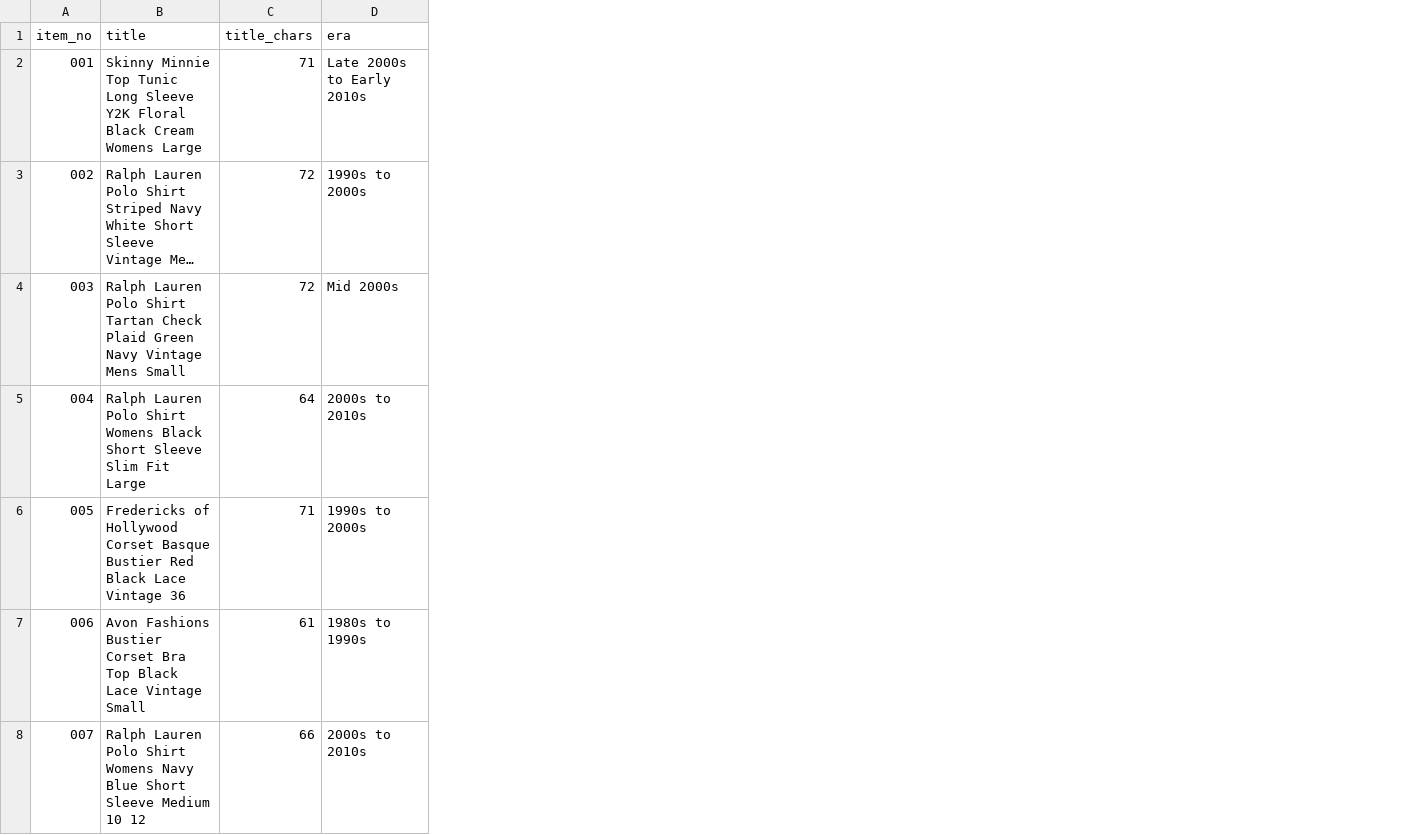
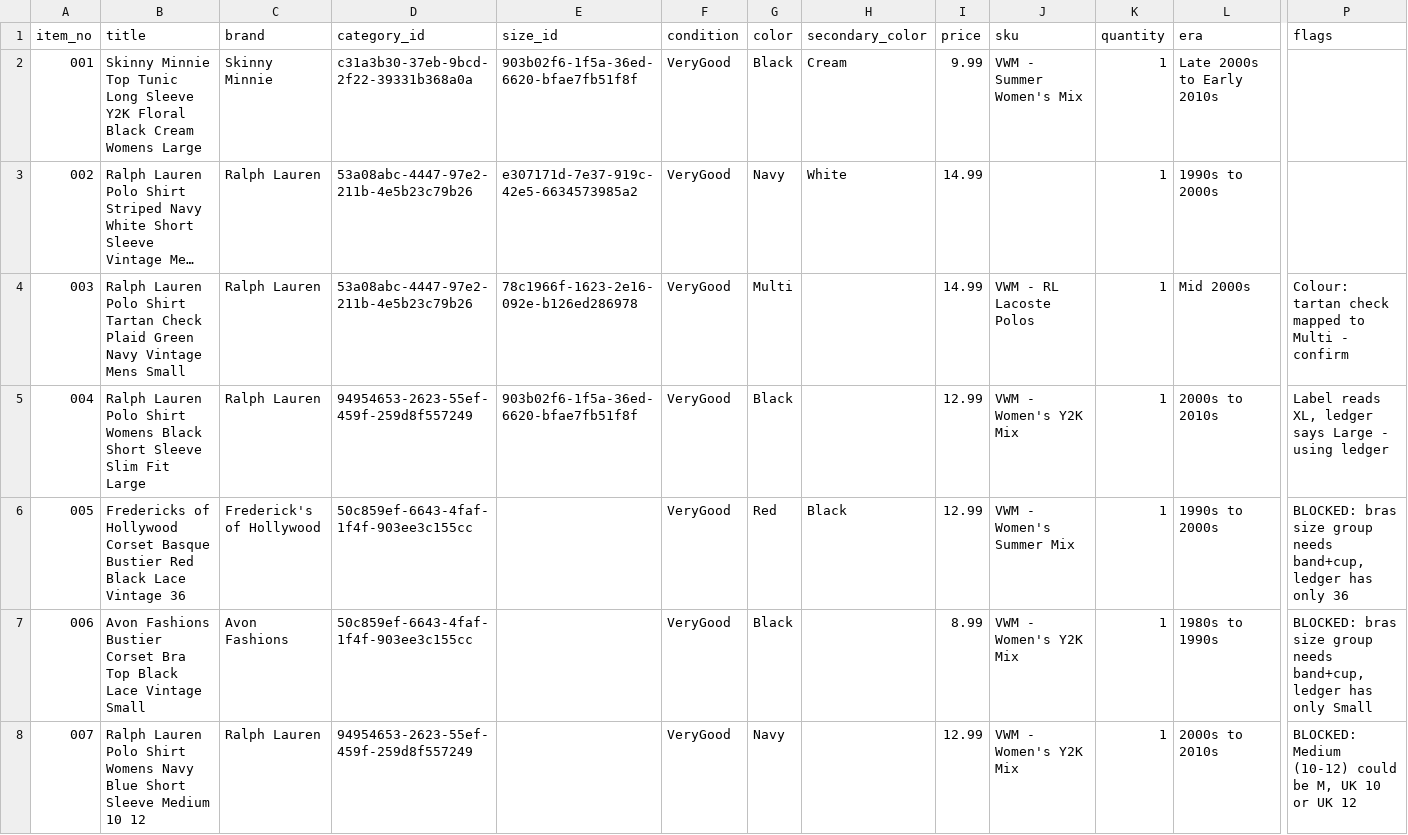
Before and after one commit to Mrwilson1882/Milltown-Archive, a CSV file: crosslist/items.csv, drawn as a sheet; only a part is shown, gaps mark what is left out; long unchanged cells end in …; removed rows and columns are numbered as before the commit, all else as after; the diff covers the shown part only; the diff names each change by its address in the sheet, - before the commit and + after, or states it on an @@ line.

```diff
--- a/crosslist/items.csv
+++ b/crosslist/items.csv
-column C (title_chars), rows 2-8: 71 | 72 | 72 | 64 | 71 | 61 | 66
+column C (brand), rows 2-8: Skinny Minnie | Ralph Lauren | Ralph Lauren | Ralph Lauren | Frederick's of Hollywood | Avon Fashions | Ralph Lauren
+column D (category_id), rows 2-8: c31a3b30-37eb-9bcd-2f22-39331b368a0a | 53a08abc-4447-97e2-211b-4e5b23c79b26 | 53a08abc-4447-97e2-211b-4e5b23c79b26 | 94954653-2623-55ef-459f-259d8f557249 | 50c859ef-6643-4faf-1f4f-903ee3c155cc | 50c859ef-6643-4faf-1f4f-903ee3c155cc | 94954653-2623-55ef-459f-259d8f557249
+column E (size_id), rows 2-5: 903b02f6-1f5a-36ed-6620-bfae7fb51f8f | e307171d-7e37-919c-42e5-6634573985a2 | 78c1966f-1623-2e16-092e-b126ed286978 | 903b02f6-1f5a-36ed-6620-bfae7fb51f8f
+column F (condition), rows 2-8: all VeryGood
+column G (color), rows 2-8: Black | Navy | Multi | Black | Red | Black | Navy
+column H (secondary_color), rows 2-6: Cream | White |  |  | Black
+column I (price), rows 2-8: 9.99 | 14.99 | 14.99 | 12.99 | 12.99 | 8.99 | 12.99
+column J (sku), rows 2-8: VWM - Summer Women's Mix |  | VWM - RL Lacoste Polos | VWM - Women's Y2K Mix | VWM - Women's Summer Mix | VWM - Women's Y2K Mix | VWM - Women's Y2K Mix
+column K (quantity), rows 2-8: all 1
+column P (flags), rows 4-8: Colour: tartan check mapped to Multi - confirm | Label reads XL, ledger says Large - using ledger | BLOCKED: bras size group needs band+cup, ledger has only 36 | BLOCKED: bras size group needs band+cup, ledger has only Small | BLOCKED: Medium (10-12) could be M, UK 10 or UK 12
```
Also changed, not shown: 5 edited cells elsewhere in this file, 2 other files.
